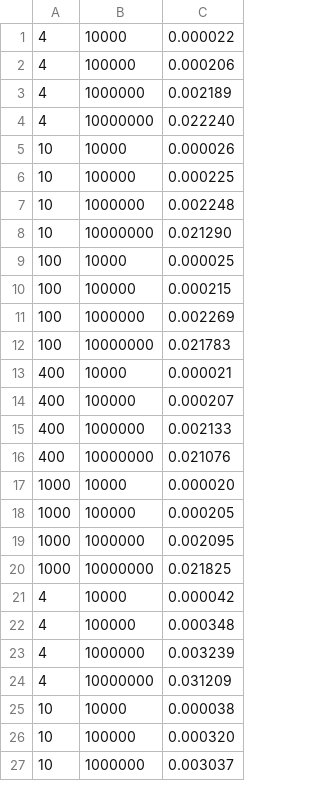
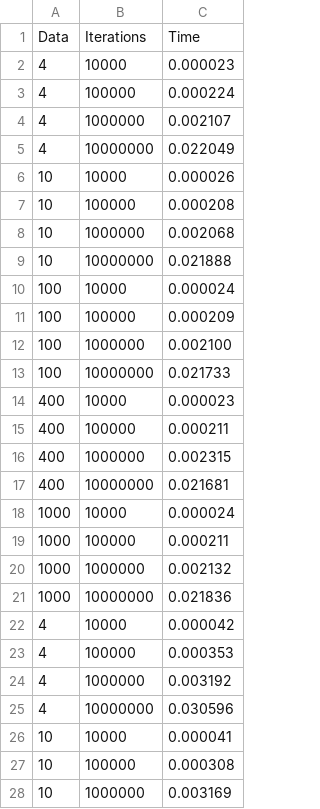
Before and after one commit to jacobldavis/CubicInterpolation, a CSV file: c_test/c_data.csv, drawn as a sheet; only a part is shown; the diff covers the shown part only.

```diff
--- a/c_test/c_data.csv
+++ b/c_test/c_data.csv
@@ -1,27 +1,28 @@
-4,10000,0.000022
-4,100000,0.000206
-4,1000000,0.002189
-4,10000000,0.022240
+Data,Iterations,Time
+4,10000,0.000023
+4,100000,0.000224
+4,1000000,0.002107
+4,10000000,0.022049
 10,10000,0.000026
-10,100000,0.000225
-10,1000000,0.002248
-10,10000000,0.021290
-100,10000,0.000025
-100,100000,0.000215
-100,1000000,0.002269
-100,10000000,0.021783
-400,10000,0.000021
-400,100000,0.000207
-400,1000000,0.002133
-400,10000000,0.021076
-1000,10000,0.000020
-1000,100000,0.000205
-1000,1000000,0.002095
-1000,10000000,0.021825
+10,100000,0.000208
+10,1000000,0.002068
+10,10000000,0.021888
+100,10000,0.000024
+100,100000,0.000209
+100,1000000,0.002100
+100,10000000,0.021733
+400,10000,0.000023
+400,100000,0.000211
+400,1000000,0.002315
+400,10000000,0.021681
+1000,10000,0.000024
+1000,100000,0.000211
+1000,1000000,0.002132
+1000,10000000,0.021836
 4,10000,0.000042
-4,100000,0.000348
-4,1000000,0.003239
-4,10000000,0.031209
-10,10000,0.000038
-10,100000,0.000320
-10,1000000,0.003037
+4,100000,0.000353
+4,1000000,0.003192
+4,10000000,0.030596
+10,10000,0.000041
+10,100000,0.000308
+10,1000000,0.003169
```
Also changed, not shown: 13 edited cells elsewhere in this file, cpp_test/eigen_data.csv, cpp_test/xtensor_data.csv, 2 other files.
